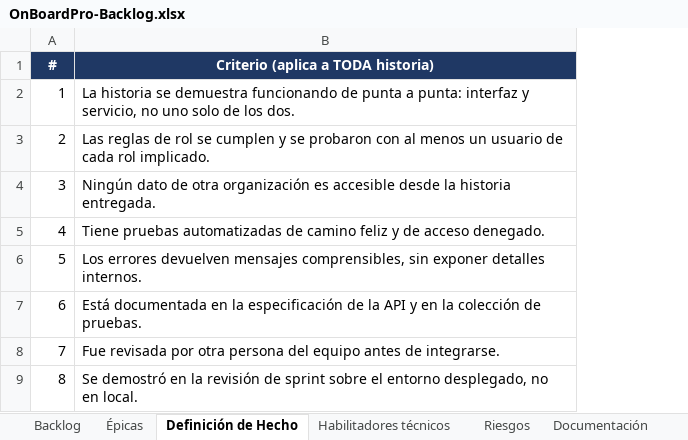
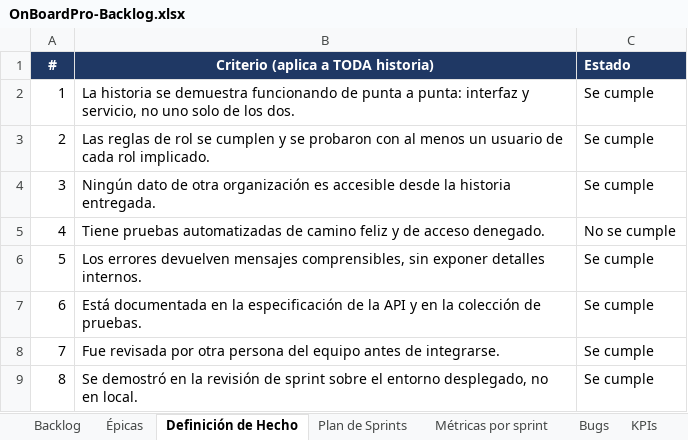
Before and after one commit to brayanmi129/OnBoardPro, an Excel workbook: docs/tecnico/OnBoardPro-Backlog.xlsx, sheet Definición de Hecho, drawn as a sheet; values as stored, in another font and other column widths than the file's, no borders; the diff names each change by its address in the sheet, - before the commit and + after, or states it on an @@ line.

```diff
--- a/docs/tecnico/OnBoardPro-Backlog.xlsx (sheet Definición de Hecho)
+++ b/docs/tecnico/OnBoardPro-Backlog.xlsx (sheet Definición de Hecho)
-sheet tab: Habilitadores técnicos
-sheet tab: Riesgos
-sheet tab: Documentación
+column C (Estado), rows 2-9: Se cumple | Se cumple | Se cumple | No se cumple | Se cumple | Se cumple | Se cumple | Se cumple
```
Also changed, not shown: sheet KPIs, sheet Alcance por modulo, sheet Métricas por sprint, sheet Plan de Sprints, other sheet tabs, charts or pictures, 4 other files.
